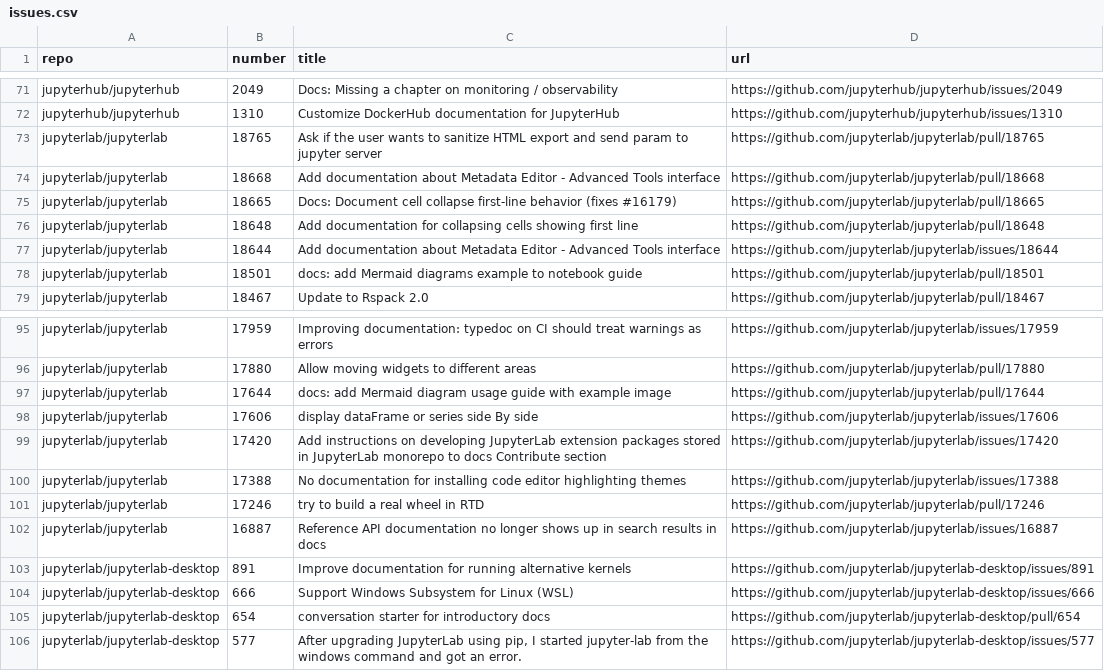
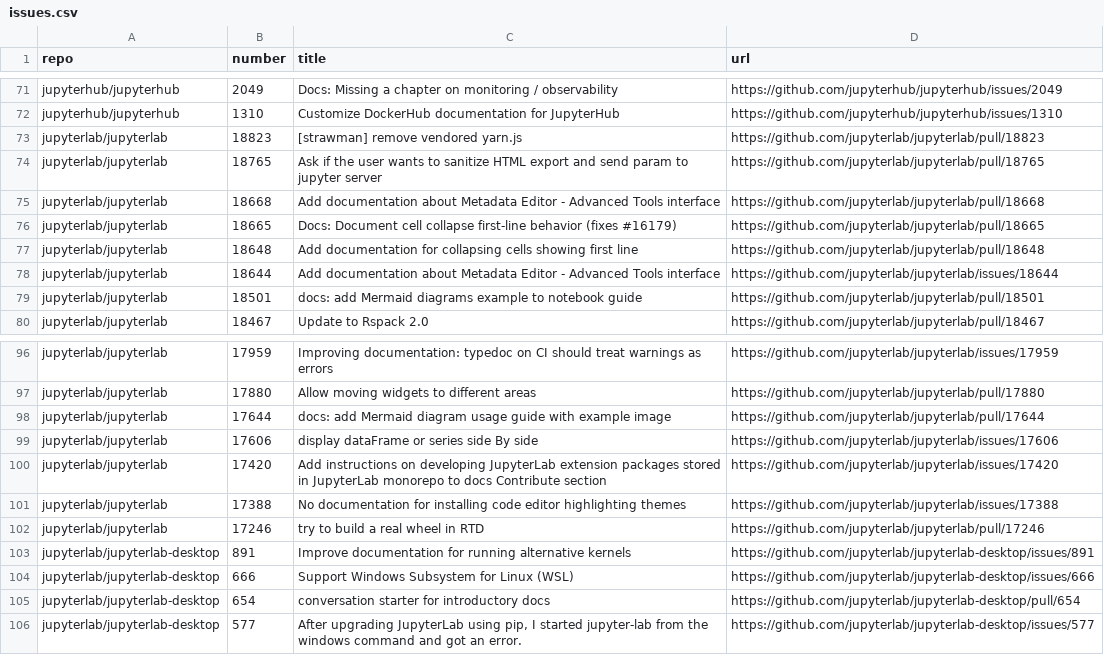
Before and after one commit to chbrandt/jupyter-docs-test, a CSV file: issues.csv, drawn as a sheet; only a part is shown, gaps mark what is left out.

```diff
--- a/issues.csv
+++ b/issues.csv
@@ -72,2 +72,3 @@
 "jupyterhub/jupyterhub","1310","Customize DockerHub documentation for JupyterHub","https://github.com/jupyterhub/jupyterhub/issues/1310"
+"jupyterlab/jupyterlab","18823","[strawman] remove vendored yarn.js","https://github.com/jupyterlab/jupyterlab/pull/18823"
 "jupyterlab/jupyterlab","18765","Ask if the user wants to sanitize HTML export and send param to jupyter server","https://github.com/jupyterlab/jupyterlab/pull/18765"
@@ -101,3 +102,2 @@
 "jupyterlab/jupyterlab","17246","try to build a real wheel in RTD","https://github.com/jupyterlab/jupyterlab/pull/17246"
-"jupyterlab/jupyterlab","16887","Reference API documentation no longer shows up in search results in docs","https://github.com/jupyterlab/jupyterlab/issues/16887"
 "jupyterlab/jupyterlab-desktop","891","Improve documentation for running alternative kernels","https://github.com/jupyterlab/jupyterlab-desktop/issues/891"
```
Also changed, not shown: 1 other file.
